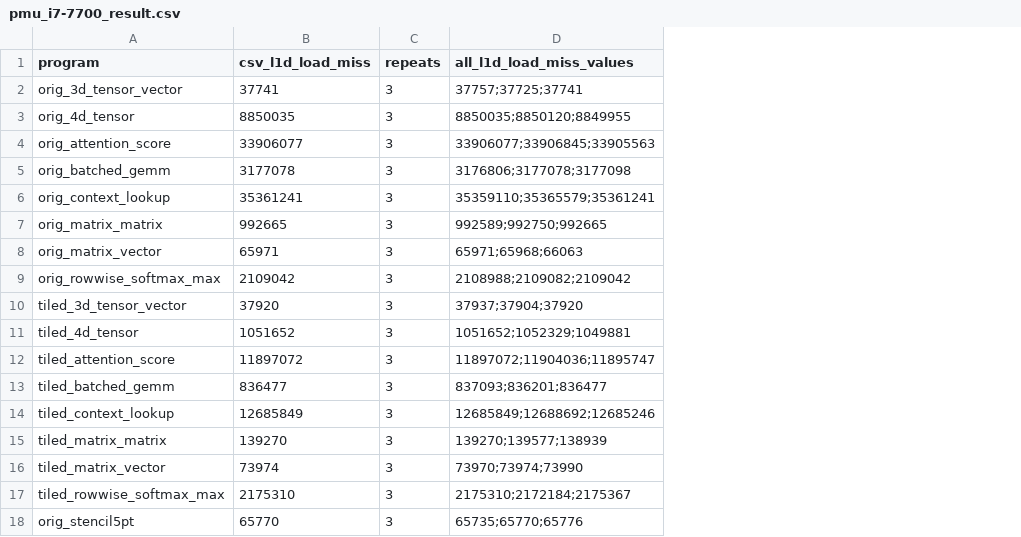
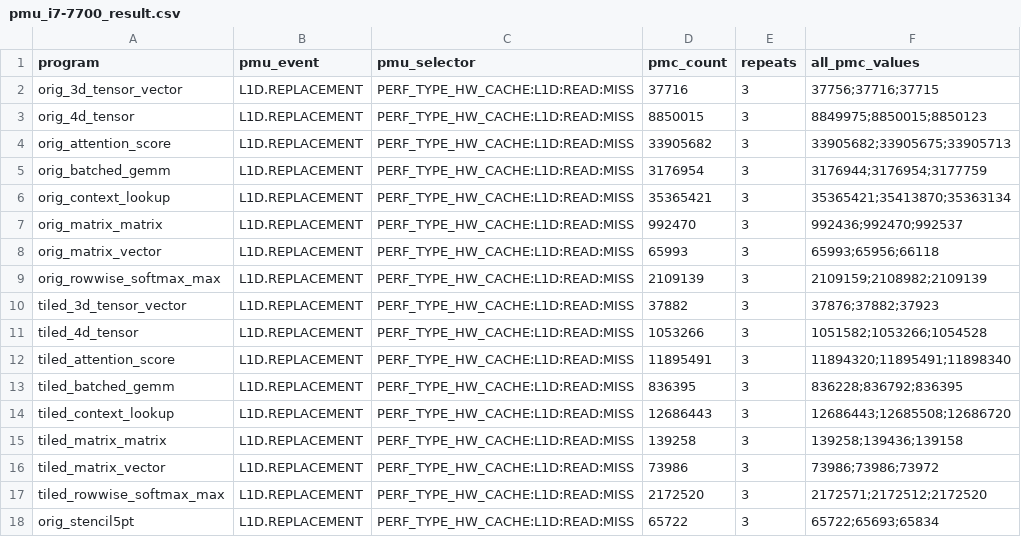
Before and after one commit to WuInTime/salt, a CSV file: salt_vs_hw_misses_package/data/pmu_i7-7700_result.csv, drawn as a sheet; removed rows and columns are numbered as before the commit, all else as after; the diff names each change by its address in the sheet, - before the commit and + after, or states it on an @@ line.

```diff
--- a/salt_vs_hw_misses_package/data/pmu_i7-7700_result.csv
+++ b/salt_vs_hw_misses_package/data/pmu_i7-7700_result.csv
-column B (csv_l1d_load_miss), rows 2-18: 37741 | 8850035 | 33906077 | 3177078 | 35361241 | 992665 | 65971 | 2109042 | 37920 | 1051652 | 11897072 | 836477 | 12685849 | 139270 | 73974 | 2175310 | 65770
+column B (pmu_event), rows 2-18: all L1D.REPLACEMENT
+column C (pmu_selector), rows 2-18: all PERF_TYPE_HW_CACHE:L1D:READ:MISS
+column D (pmc_count), rows 2-18: 37716 | 8850015 | 33905682 | 3176954 | 35365421 | 992470 | 65993 | 2109139 | 37882 | 1053266 | 11895491 | 836395 | 12686443 | 139258 | 73986 | 2172520 | 65722
-column D (all_l1d_load_miss_values), rows 2-18: 37757;37725;37741 | 8850035;8850120;8849955 | 33906077;33906845;33905563 | 3176806;3177078;3177098 | 35359110;35365579;35361241 | 992589;992750;992665 | 65971;65968;66063 | 2108988;2109082;2109042 | 37937;37904;37920 | 1051652;1052329;1049881 | 11897072;11904036;11895747 | 837093;836201;836477 | 12685849;12688692;12685246 | 139270;139577;138939 | 73970;73974;73990 | 2175310;2172184;2175367 | 65735;65770;65776
+column F (all_pmc_values), rows 2-18: 37756;37716;37715 | 8849975;8850015;8850123 | 33905682;33905675;33905713 | 3176944;3176954;3177759 | 35365421;35413870;35363134 | 992436;992470;992537 | 65993;65956;66118 | 2109159;2108982;2109139 | 37876;37882;37923 | 1051582;1053266;1054528 | 11894320;11895491;11898340 | 836228;836792;836395 | 12686443;12685508;12686720 | 139258;139436;139158 | 73986;73986;73972 | 2172571;2172512;2172520 | 65722;65693;65834
```
Also changed, not shown: 17 other files.
